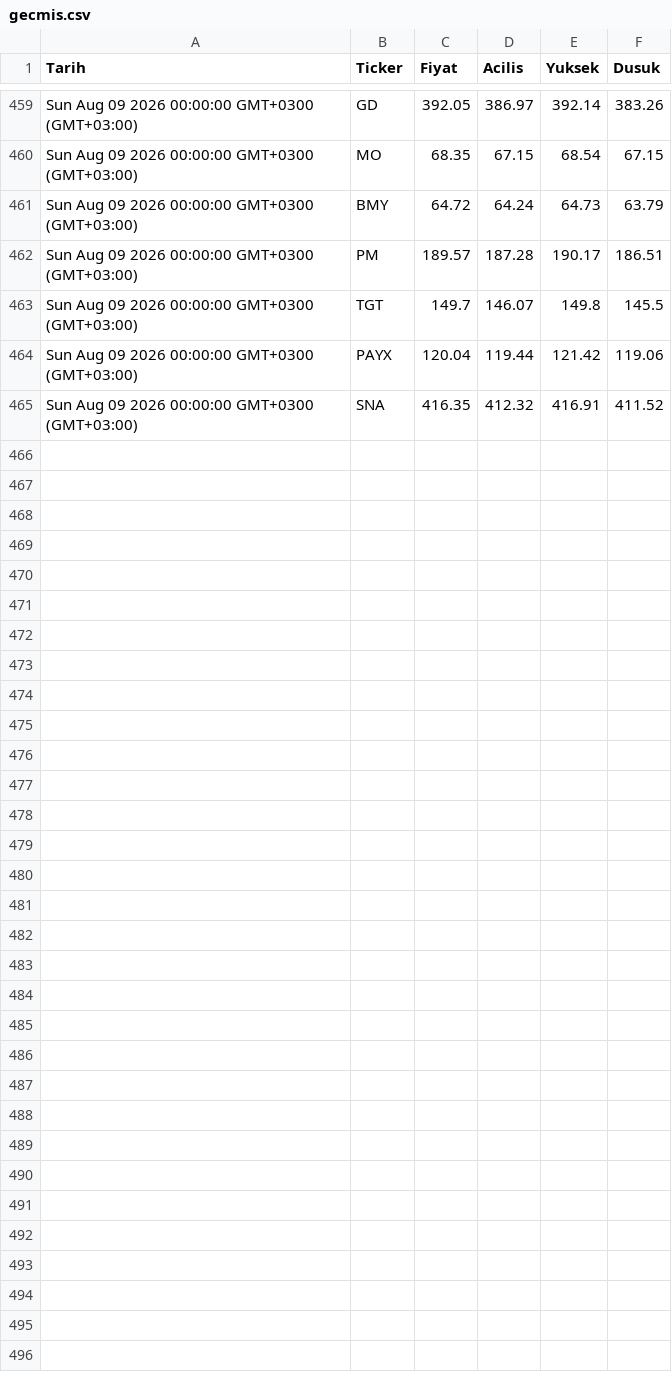
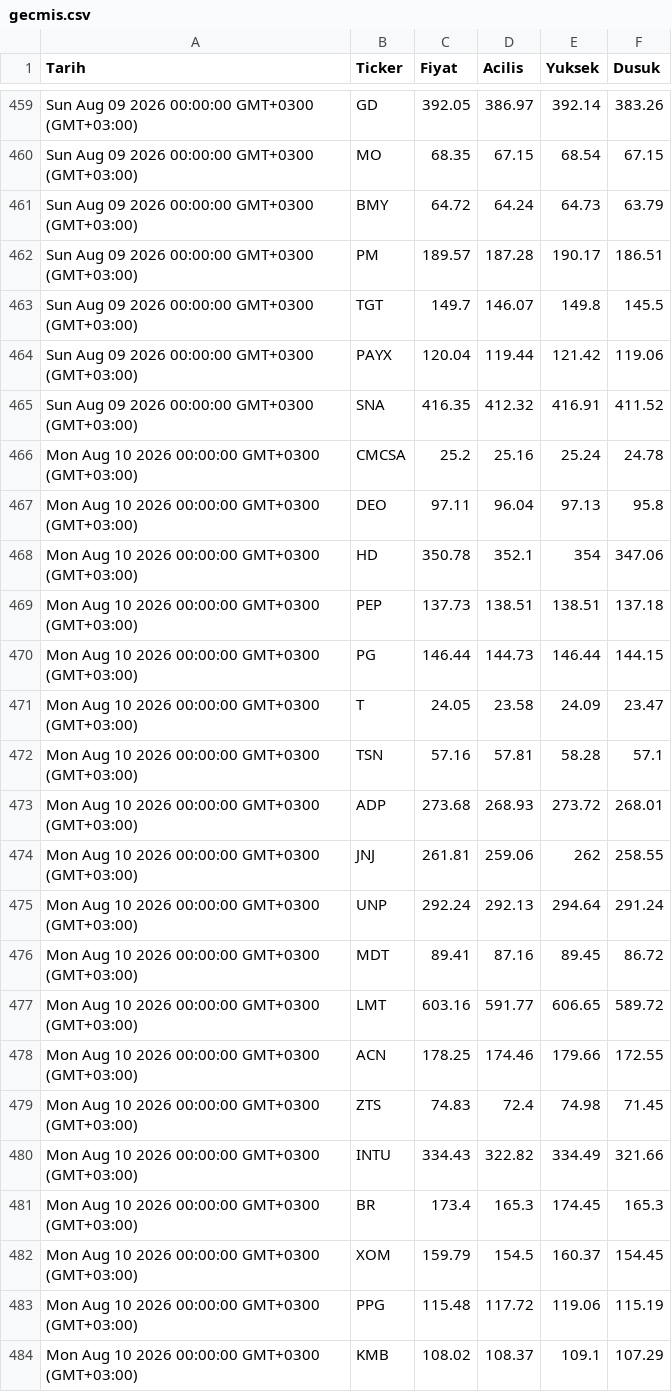
Before and after one commit to Porterck/blue-chip-data, a CSV file: gecmis.csv, drawn as a sheet; only a part is shown, gaps mark what is left out; the diff covers the shown part only.

Commit message:
Guncelleme 2026-08-10T20:10:38.481Z

```diff
--- a/gecmis.csv
+++ b/gecmis.csv
@@ -465 +465,20 @@ Sun Aug 09 2026 00:00:00 GMT+0300 (GMT+03:00),PAYX,120.04,119.44,121.42,119.06
 Sun Aug 09 2026 00:00:00 GMT+0300 (GMT+03:00),SNA,416.35,412.32,416.91,411.52
+Mon Aug 10 2026 00:00:00 GMT+0300 (GMT+03:00),CMCSA,25.2,25.16,25.24,24.78
+Mon Aug 10 2026 00:00:00 GMT+0300 (GMT+03:00),DEO,97.11,96.04,97.13,95.8
+Mon Aug 10 2026 00:00:00 GMT+0300 (GMT+03:00),HD,350.78,352.1,354,347.06
+Mon Aug 10 2026 00:00:00 GMT+0300 (GMT+03:00),PEP,137.73,138.51,138.51,137.18
+Mon Aug 10 2026 00:00:00 GMT+0300 (GMT+03:00),PG,146.44,144.73,146.44,144.15
+Mon Aug 10 2026 00:00:00 GMT+0300 (GMT+03:00),T,24.05,23.58,24.09,23.47
+Mon Aug 10 2026 00:00:00 GMT+0300 (GMT+03:00),TSN,57.16,57.81,58.28,57.1
+Mon Aug 10 2026 00:00:00 GMT+0300 (GMT+03:00),ADP,273.68,268.93,273.72,268.01
+Mon Aug 10 2026 00:00:00 GMT+0300 (GMT+03:00),JNJ,261.81,259.06,262,258.55
+Mon Aug 10 2026 00:00:00 GMT+0300 (GMT+03:00),UNP,292.24,292.13,294.64,291.24
+Mon Aug 10 2026 00:00:00 GMT+0300 (GMT+03:00),MDT,89.41,87.16,89.45,86.72
+Mon Aug 10 2026 00:00:00 GMT+0300 (GMT+03:00),LMT,603.16,591.77,606.65,589.72
+Mon Aug 10 2026 00:00:00 GMT+0300 (GMT+03:00),ACN,178.25,174.46,179.66,172.55
+Mon Aug 10 2026 00:00:00 GMT+0300 (GMT+03:00),ZTS,74.83,72.4,74.98,71.45
+Mon Aug 10 2026 00:00:00 GMT+0300 (GMT+03:00),INTU,334.43,322.82,334.49,321.66
+Mon Aug 10 2026 00:00:00 GMT+0300 (GMT+03:00),BR,173.4,165.3,174.45,165.3
+Mon Aug 10 2026 00:00:00 GMT+0300 (GMT+03:00),XOM,159.79,154.5,160.37,154.45
+Mon Aug 10 2026 00:00:00 GMT+0300 (GMT+03:00),PPG,115.48,117.72,119.06,115.19
+Mon Aug 10 2026 00:00:00 GMT+0300 (GMT+03:00),KMB,108.02,108.37,109.1,107.29
```
Also changed, not shown: 10 added rows elsewhere in this file.
